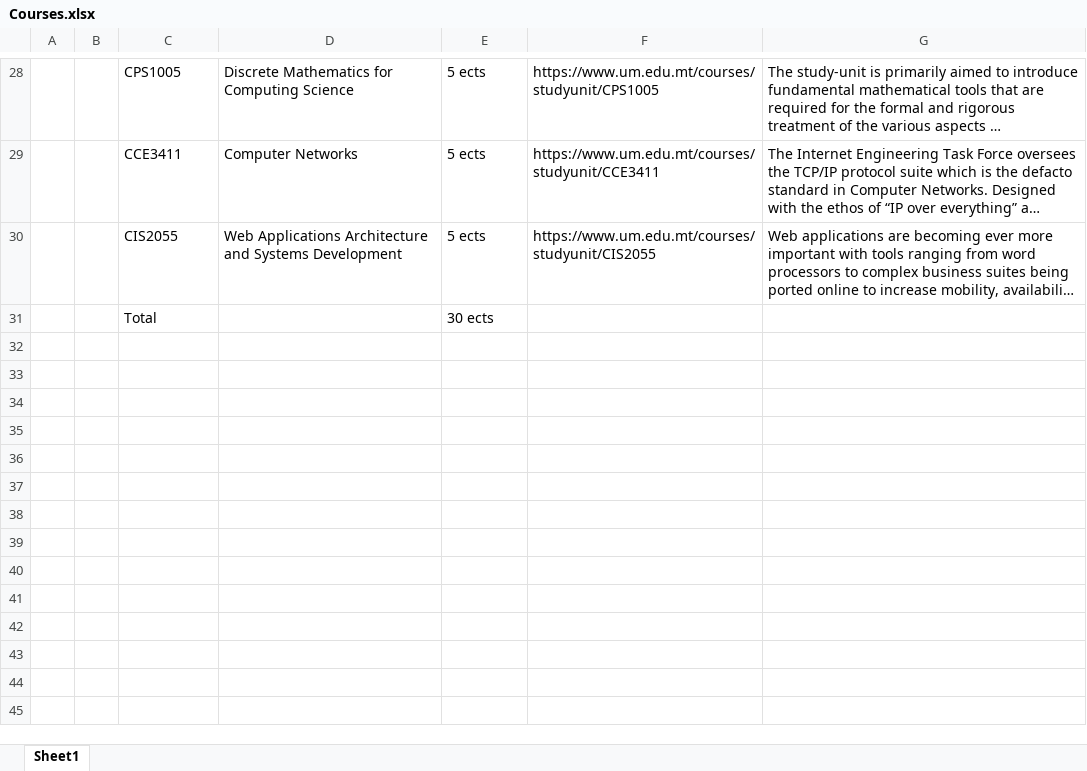
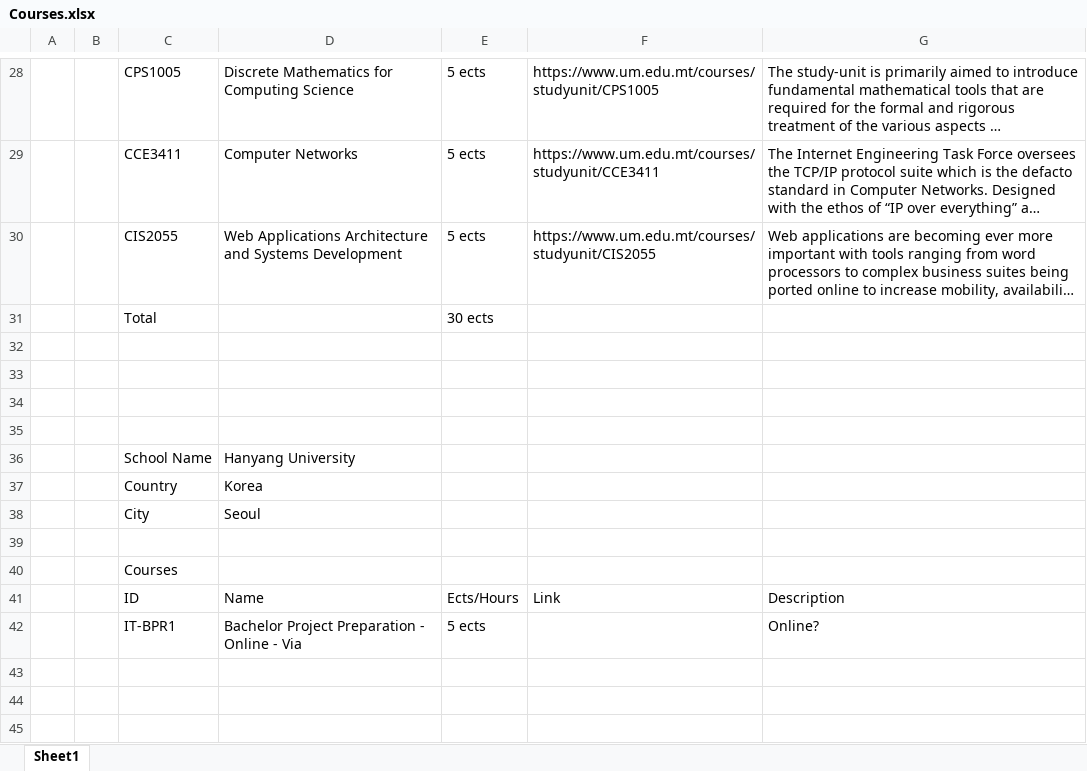
Before and after one commit to tomondre/via-university-college, an Excel workbook: Sem06/Exchange/Courses.xlsx, sheet Sheet1, drawn as a sheet; only a part is shown, gaps mark what is left out; long unchanged cells end in …; values as stored, in another font and other column widths than the file's, no borders; the diff covers the shown part only; the diff names each change by its address in the sheet, - before the commit and + after, or states it on an @@ line.

```diff
--- a/Sem06/Exchange/Courses.xlsx (sheet Sheet1)
+++ b/Sem06/Exchange/Courses.xlsx (sheet Sheet1)
+row 32: (empty)
+row 33: (empty)
+row 34: (empty)
+row 35: (empty)
+row 36:  |  | School Name | Hanyang University
+row 37:  |  | Country | Korea
+row 38:  |  | City | Seoul
+row 39: (empty)
+row 40:  |  | Courses
+row 41:  |  | ID | Name | Ects/Hours | Link | Description
+row 42:  |  | IT-BPR1 | Bachelor Project Preparation - Online - Via | 5 ects |  | Online?
+row 43: (empty)
+row 44: (empty)
+row 45: (empty)
```
Also changed, not shown: 13 added rows elsewhere in this sheet, 8 other files.
